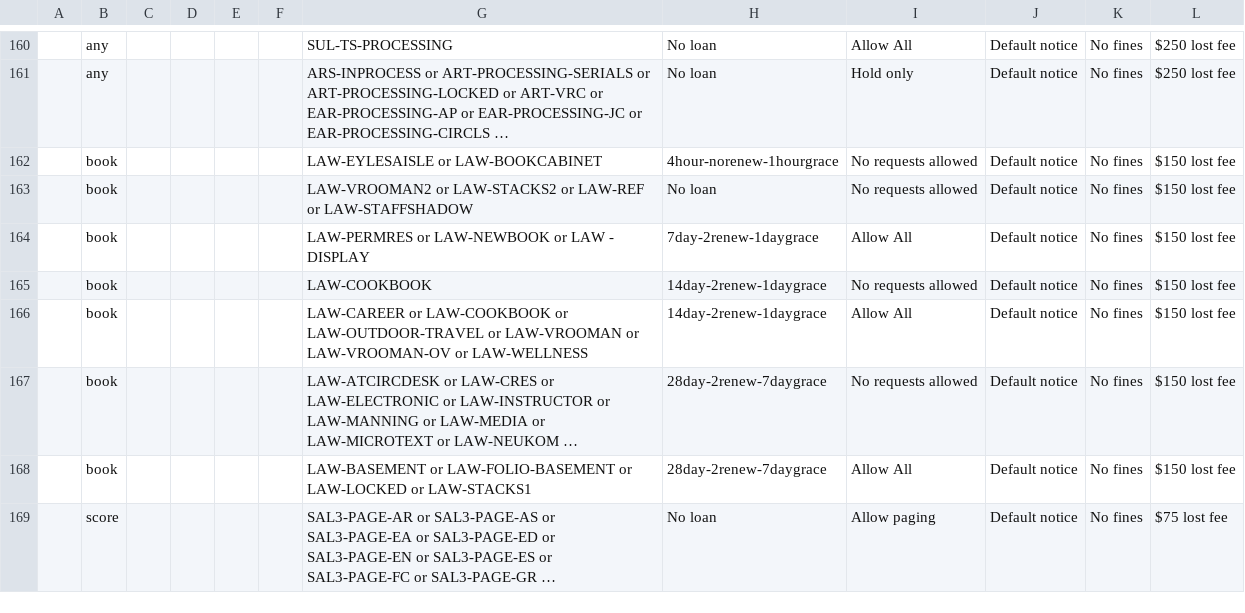
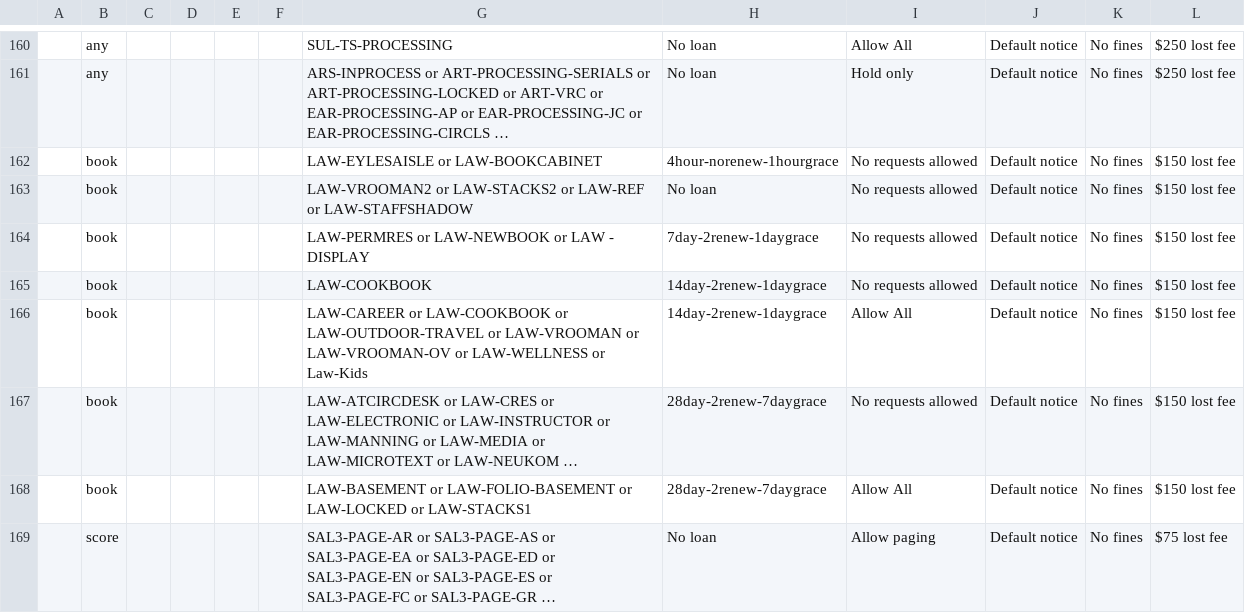
Before and after one commit to sul-dlss/SearchWorks, a CSV file: config/folio/circulation_rules.csv, drawn as a sheet; only a part is shown, gaps mark what is left out; long unchanged cells end in …; the diff names each change by its address in the sheet, - before the commit and + after, or states it on an @@ line.

Commit message:
Update FOLIO types

```diff
--- a/config/folio/circulation_rules.csv
+++ b/config/folio/circulation_rules.csv
-I164: Allow All
+I164: No requests allowed
-G166: …or LAW-WELLNESS
+G166: …or LAW-WELLNESS or Law-Kids
```
Also changed, not shown: 1 other file.
